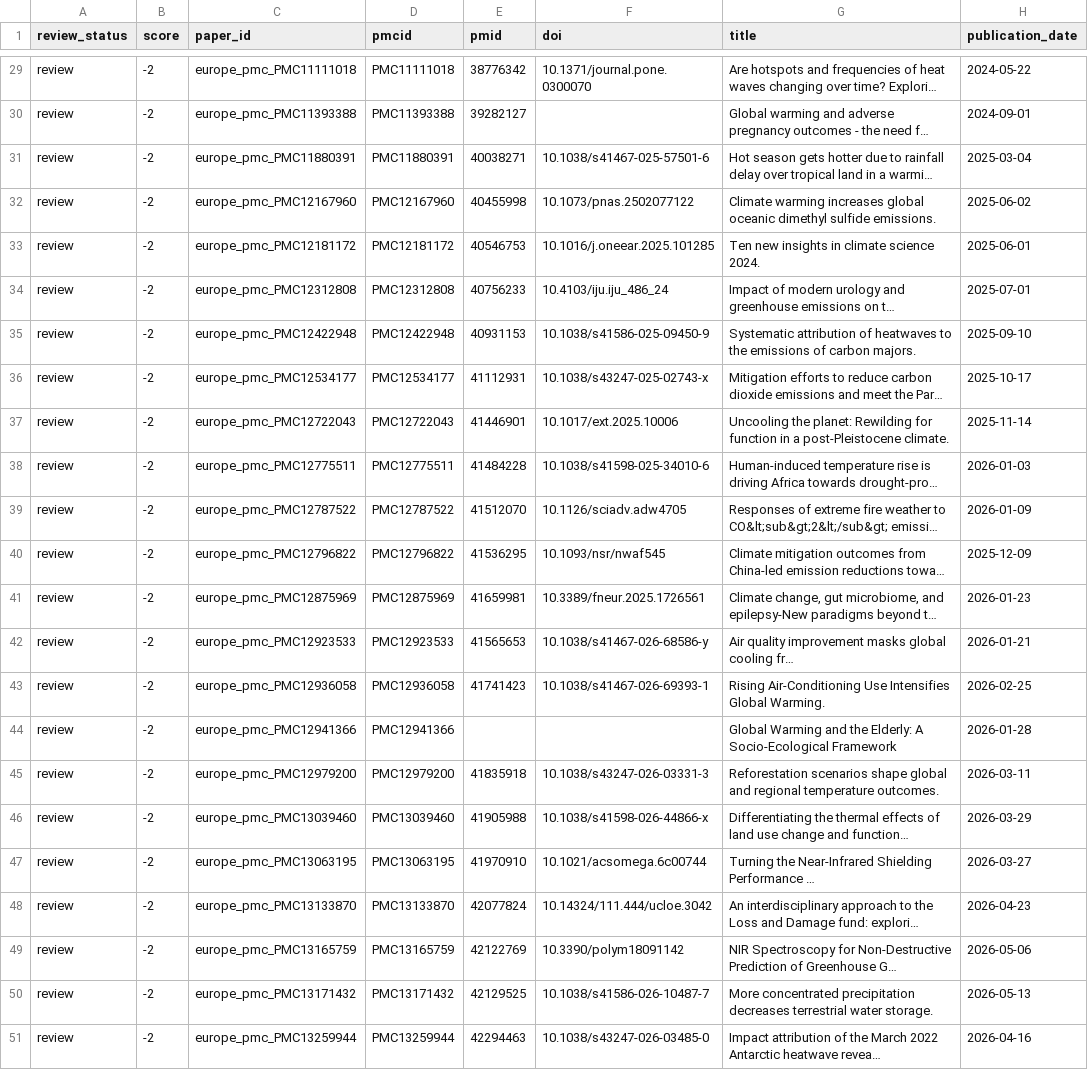
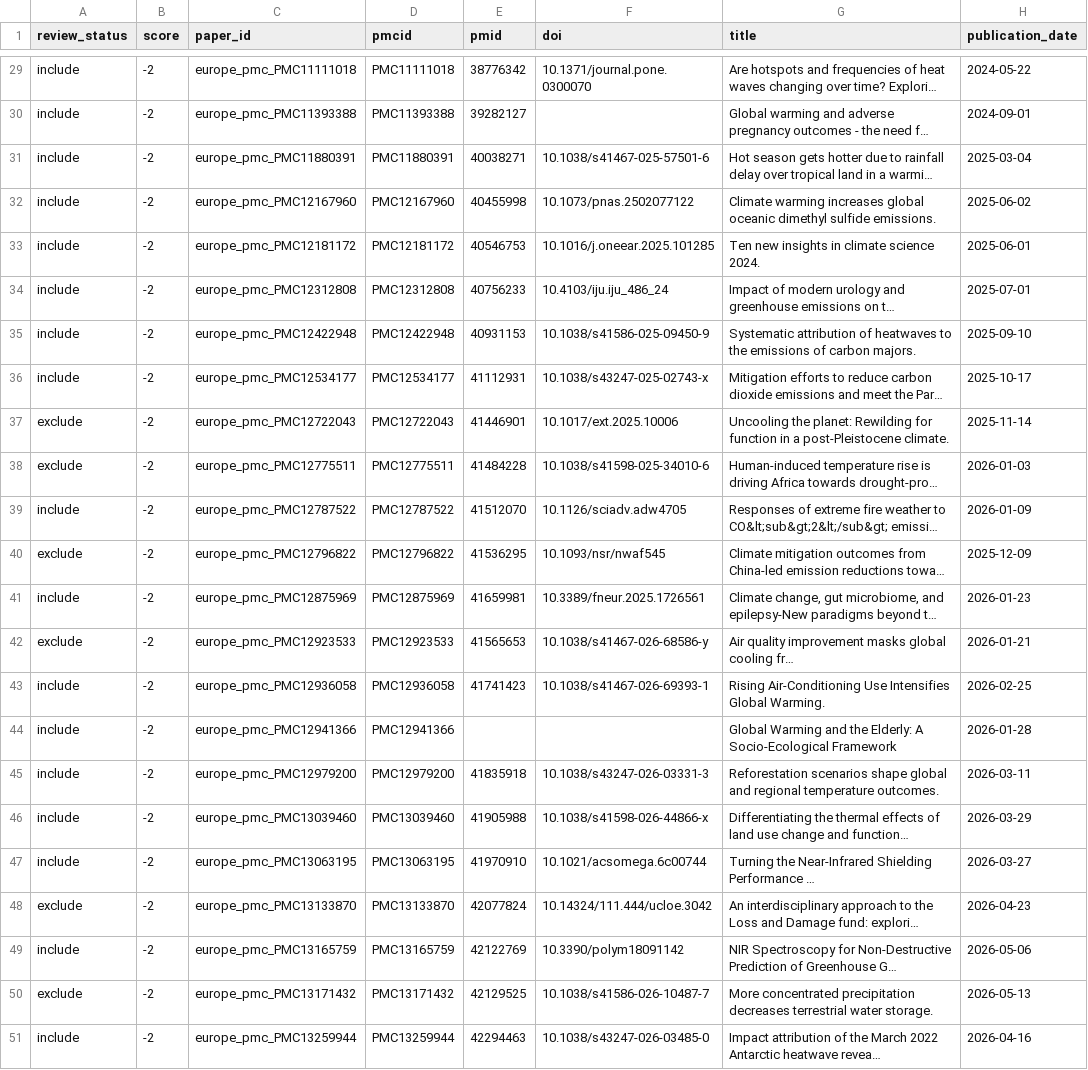
Before and after one commit to semanticClimate/semantic_corpus, a CSV file: corpora/shreya_project/review_table.csv, drawn as a sheet; only a part is shown, gaps mark what is left out; long unchanged cells end in …; the diff covers the shown part only; the diff names each change by its address in the sheet, - before the commit and + after, or states it on an @@ line.

```diff
--- a/corpora/shreya_project/review_table.csv
+++ b/corpora/shreya_project/review_table.csv
-A29:A36 (review_status): review
+A29:A36 (review_status): include
-A37:A38 (review_status): review
+A37:A38 (review_status): exclude
-A39 (review_status): review
+A39 (review_status): include
-A40 (review_status): review
+A40 (review_status): exclude
-A41 (review_status): review
+A41 (review_status): include
-A42 (review_status): review
+A42 (review_status): exclude
-A43:A47 (review_status): review
+A43:A47 (review_status): include
-A48 (review_status): review
+A48 (review_status): exclude
-A49 (review_status): review
+A49 (review_status): include
-A50 (review_status): review
+A50 (review_status): exclude
-A51 (review_status): review
+A51 (review_status): include
```
Also changed, not shown: 27 edited cells elsewhere in this file.
